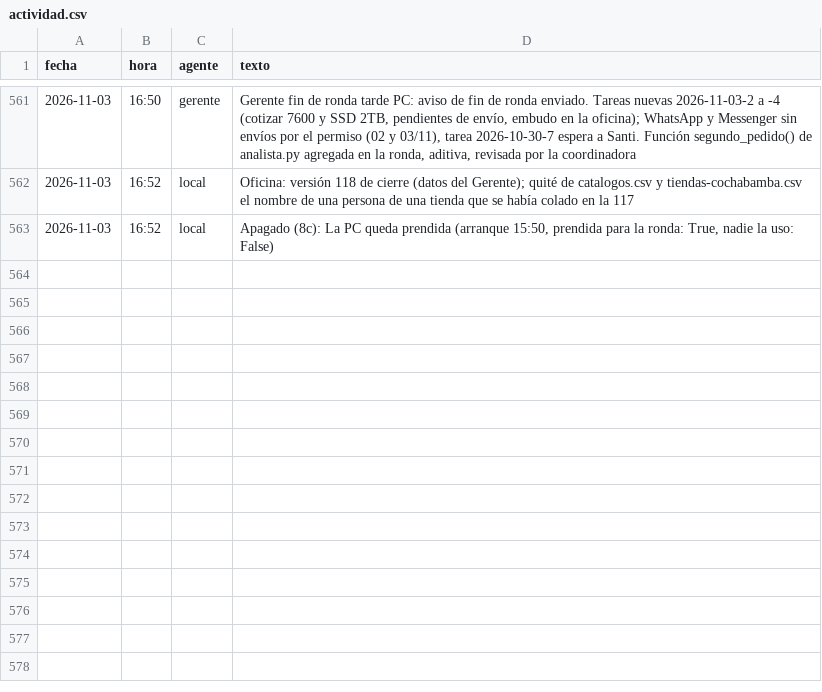
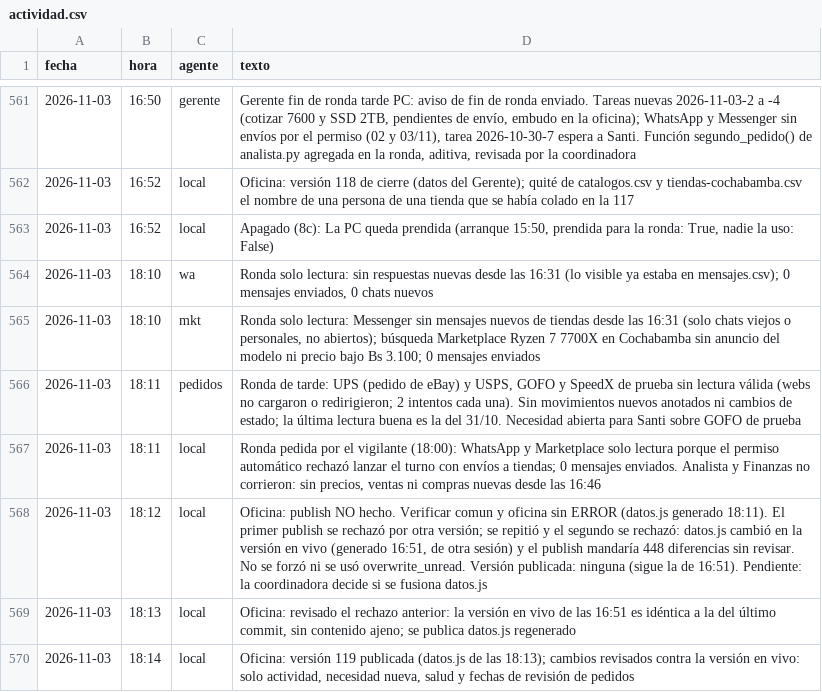
Before and after one commit to Santi491/Claude-, a CSV file: actividad.csv, drawn as a sheet; only a part is shown, gaps mark what is left out; the diff names each change by its address in the sheet, - before the commit and + after, or states it on an @@ line.

```diff
--- a/actividad.csv
+++ b/actividad.csv
+row 564: 2026-11-03 | 18:10 | wa | Ronda solo lectura: sin respuestas nuevas desde las 16:31 (lo visible ya estaba en mensajes.csv); 0 mensajes enviados, 0 chats nuevos
+row 565: 2026-11-03 | 18:10 | mkt | Ronda solo lectura: Messenger sin mensajes nuevos de tiendas desde las 16:31 (solo chats viejos o personales, no abiertos); búsqueda Marketplace Ryzen 7 7700X en Cochabamba sin anuncio del modelo ni precio bajo Bs 3.100; 0 mensajes enviados
+row 566: 2026-11-03 | 18:11 | pedidos | Ronda de tarde: UPS (pedido de eBay) y USPS, GOFO y SpeedX de prueba sin lectura válida (webs no cargaron o redirigieron; 2 intentos cada una). Sin movimientos nuevos anotados ni cambios de estado; la última lectura buena es la del 31/10. Necesidad abierta para Santi sobre GOFO de prueba
+row 567: 2026-11-03 | 18:11 | local | Ronda pedida por el vigilante (18:00): WhatsApp y Marketplace solo lectura porque el permiso automático rechazó lanzar el turno con envíos a tiendas; 0 mensajes enviados. Analista y Finanzas no corrieron: sin precios, ventas ni compras nuevas desde las 16:46
+row 568: 2026-11-03 | 18:12 | local | Oficina: publish NO hecho. Verificar comun y oficina sin ERROR (datos.js generado 18:11). El primer publish se rechazó por otra versión; se repitió y el segundo se rechazó: datos.js cambió en la versión en vivo (generado 16:51, de otra sesión) y el publish mandaría 448 diferencias sin revisar. No se forzó ni se usó overwrite_unread. Versión publicada: ninguna (sigue la de 16:51). Pendiente: la coordinadora decide si se fusiona datos.js
+row 569: 2026-11-03 | 18:13 | local | Oficina: revisado el rechazo anterior: la versión en vivo de las 16:51 es idéntica a la del último commit, sin contenido ajeno; se publica datos.js regenerado
+row 570: 2026-11-03 | 18:14 | local | Oficina: versión 119 publicada (datos.js de las 18:13); cambios revisados contra la versión en vivo: solo actividad, necesidad nueva, salud y fechas de revisión de pedidos
```
Also changed, not shown: necesidades.csv, pedidos-prueba.csv, 4 other files.
